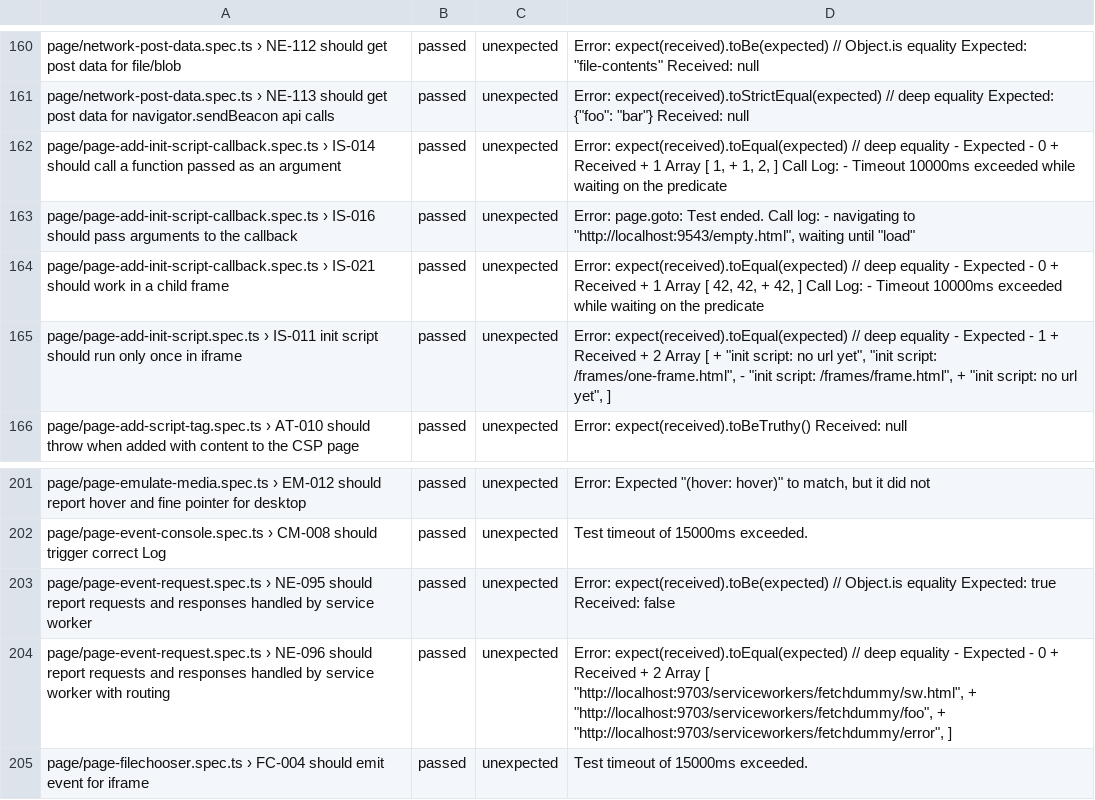
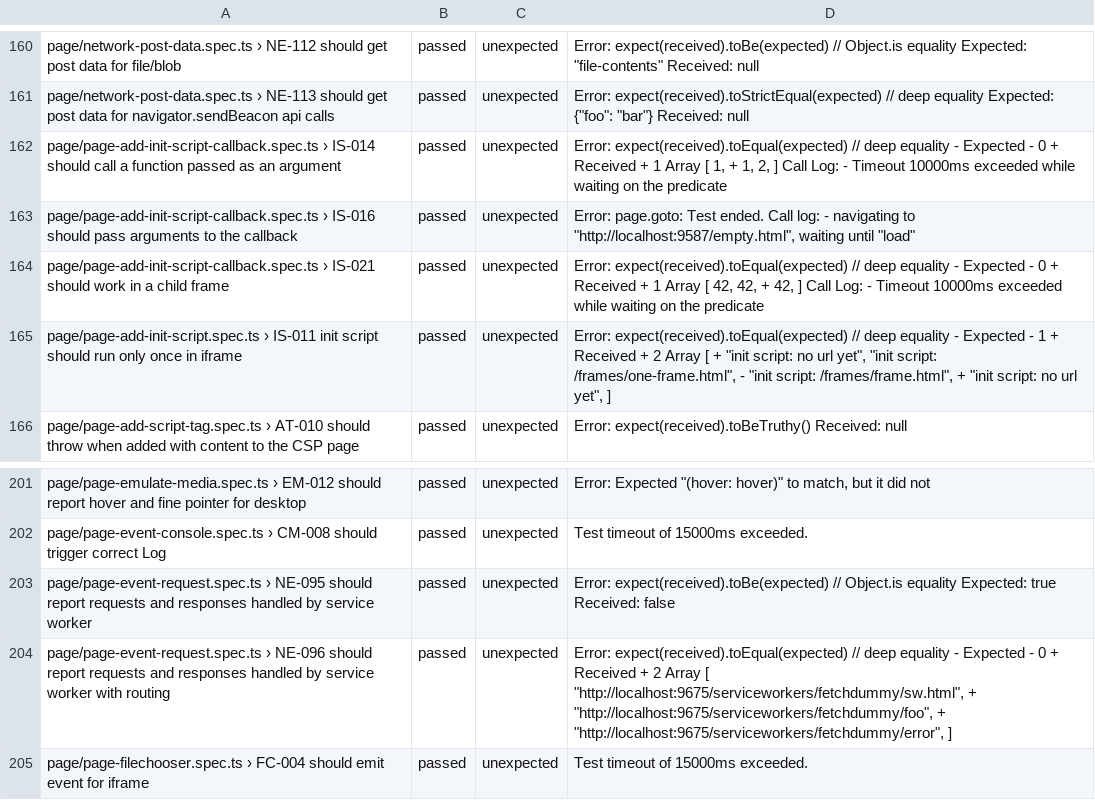
Before and after one commit to firefox-devtools/playwright-bidi-dashboard, a CSV file: latest.csv, drawn as a sheet; only a part is shown, gaps mark what is left out; the diff covers the shown part only.

```diff
--- a/latest.csv
+++ b/latest.csv
@@ -162,3 +162,3 @@ page/network-post-data.spec.ts › NE-113 should get post data for navigator.sen
 page/page-add-init-script-callback.spec.ts › IS-014 should call a function passed as an argument,passed,unexpected,"Error: expect(received).toEqual(expected) // deep equality - Expected - 0 + Received + 1  Array [  1, + 1,  2,  ] Call Log: - Timeout 10000ms exceeded while waiting on the predicate"
-page/page-add-init-script-callback.spec.ts › IS-016 should pass arguments to the callback,passed,unexpected,"Error: page.goto: Test ended. Call log:  - navigating to ""http://localhost:9543/empty.html"", waiting until ""load"""
+page/page-add-init-script-callback.spec.ts › IS-016 should pass arguments to the callback,passed,unexpected,"Error: page.goto: Test ended. Call log:  - navigating to ""http://localhost:9587/empty.html"", waiting until ""load"""
 page/page-add-init-script-callback.spec.ts › IS-021 should work in a child frame,passed,unexpected,"Error: expect(received).toEqual(expected) // deep equality - Expected - 0 + Received + 1  Array [  42,  42, + 42,  ] Call Log: - Timeout 10000ms exceeded while waiting on the predicate"
@@ -203,3 +203,3 @@ page/page-event-console.spec.ts › CM-008 should trigger correct Log,passed,une
 page/page-event-request.spec.ts › NE-095 should report requests and responses handled by service worker,passed,unexpected,Error: expect(received).toBe(expected) // Object.is equality Expected: true Received: false
-page/page-event-request.spec.ts › NE-096 should report requests and responses handled by service worker with routing,passed,unexpected,"Error: expect(received).toEqual(expected) // deep equality - Expected - 0 + Received + 2  Array [  ""http://localhost:9703/serviceworkers/fetchdummy/sw.html"", + ""http://localhost:9703/serviceworkers/fetchdummy/foo"", + ""http://localhost:9703/serviceworkers/fetchdummy/error"",  ]"
+page/page-event-request.spec.ts › NE-096 should report requests and responses handled by service worker with routing,passed,unexpected,"Error: expect(received).toEqual(expected) // deep equality - Expected - 0 + Received + 2  Array [  ""http://localhost:9675/serviceworkers/fetchdummy/sw.html"", + ""http://localhost:9675/serviceworkers/fetchdummy/foo"", + ""http://localhost:9675/serviceworkers/fetchdummy/error"",  ]"
 page/page-filechooser.spec.ts › FC-004 should emit event for iframe,passed,unexpected,Test timeout of 15000ms exceeded.
```
Also changed, not shown: 1 added row, 1 removed row and 8 edited cells elsewhere in this file, 4 other files.
